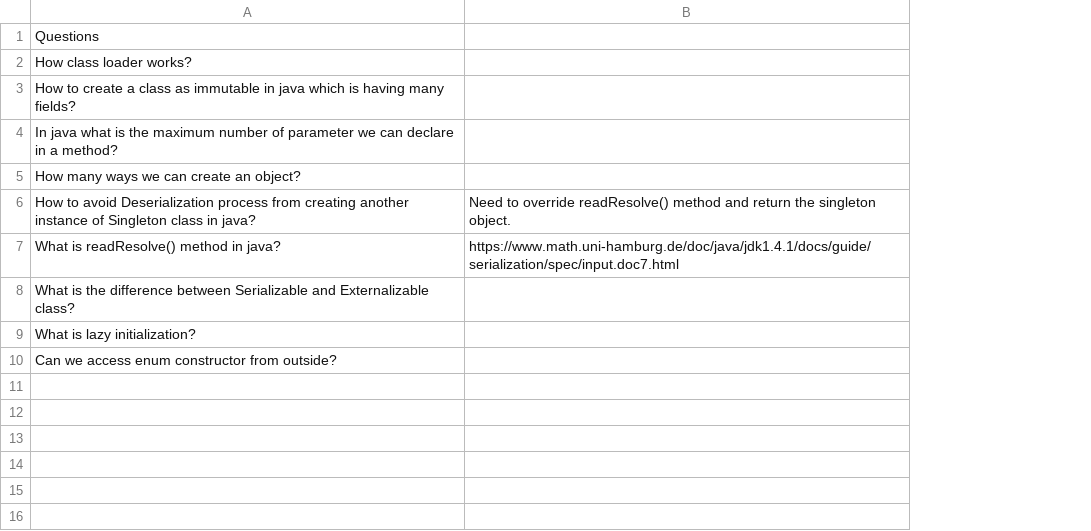
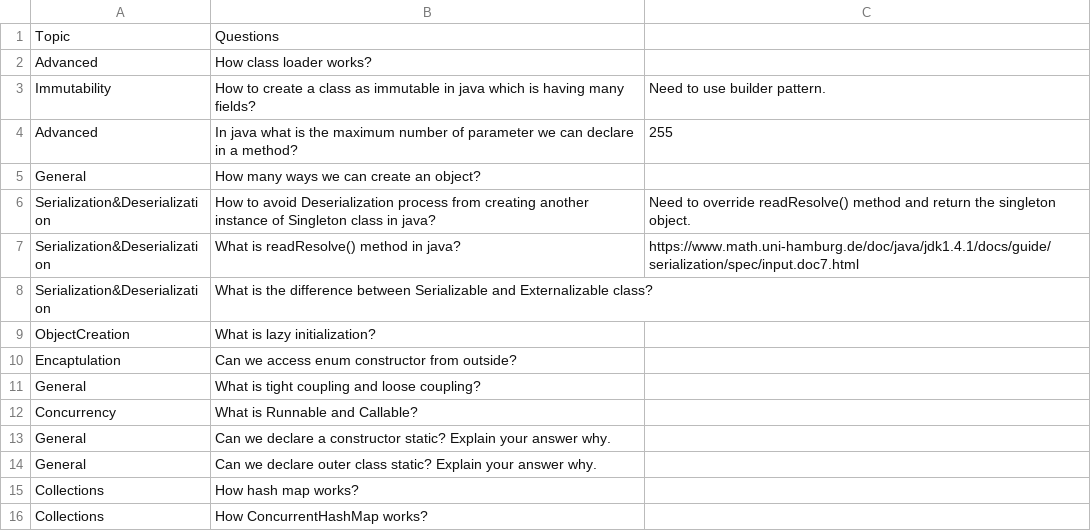
Before and after one commit to palarghya337/CoreJava, a CSV file: src/com/corejava/practice/topics/CoreJavaTopicsOrQuestions.csv, drawn as a sheet; addresses are those after the commit; the diff names each change by its address in the sheet, - before the commit and + after, or states it on an @@ line.

```diff
--- a/src/com/corejava/practice/topics/CoreJavaTopicsOrQuestions.csv
+++ b/src/com/corejava/practice/topics/CoreJavaTopicsOrQuestions.csv
+column A, rows 1-10: Topic | Advanced | Immutability | Advanced | General | Serialization&Deserialization | Serialization&Deserialization | Serialization&Deserialization | ObjectCreation | Encaptulation
-C3: (empty)
+C3: Need to use builder pattern.
-C4: (empty)
+C4: 255
+row 11: General | What is tight coupling and loose coupling?
+row 12: Concurrency | What is Runnable and Callable?
+row 13: General | Can we declare a constructor static? Explain your answer why.
+row 14: General | Can we declare outer class static? Explain your answer why.
+row 15: Collections | How hash map works?
+row 16: Collections | How ConcurrentHashMap works?
```
Also changed, not shown: 1 other file.
